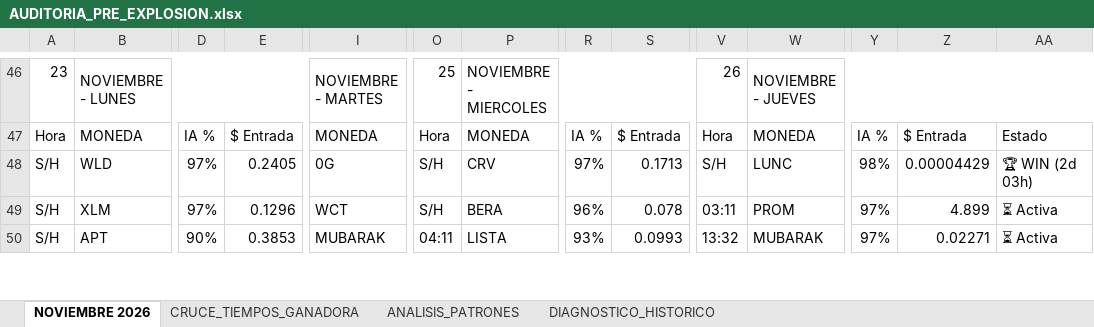
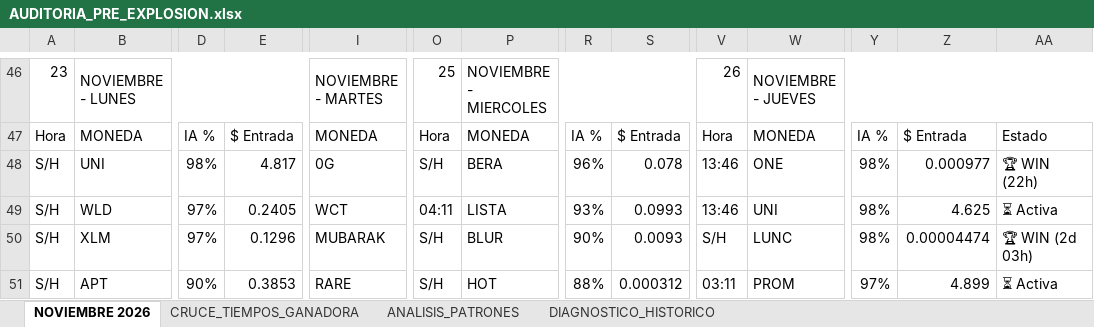
Before and after one commit to kjanoto-coder/panel-cripto, an Excel workbook: AUDITORIA_PRE_EXPLOSION.xlsx, sheet NOVIEMBRE 2026, drawn as a sheet; only a part is shown, gaps mark what is left out; values as stored, in another font and other column widths than the file's, no cell formats; addresses are those after the commit; rows hold the shown columns only; the diff covers the shown part only; the diff names each change by its address in the sheet, - before the commit and + after, or states it on an @@ line.

```diff
--- a/AUDITORIA_PRE_EXPLOSION.xlsx (sheet NOVIEMBRE 2026)
+++ b/AUDITORIA_PRE_EXPLOSION.xlsx (sheet NOVIEMBRE 2026)
-B48: WLD
+B48: UNI
-D48: 97%
+D48: 98%
-E48: 0.2405
+E48: 4.817
-P48: CRV
+P48: BERA
-R48: 97%
+R48: 96%
-S48: 0.1713
+S48: 0.078
-V48: S/H
+V48: 13:46
-W48: LUNC
+W48: ONE
-Z48: 0.00004429
+Z48: 0.000977
-AA48: 🏆 WIN (2d 03h)
+AA48: 🏆 WIN (22h)
-B49: XLM
+B49: WLD
-E49: 0.1296
+E49: 0.2405
-O49: S/H
+O49: 04:11
-P49: BERA
+P49: LISTA
-R49: 96%
+R49: 93%
-S49: 0.078
+S49: 0.0993
-V49: 03:11
+V49: 13:46
-W49: PROM
+W49: UNI
-Y49: 97%
+Y49: 98%
-Z49: 4.899
+Z49: 4.625
+row 50: S/H | XLM | 97% | 0.1296 | MUBARAK | S/H | BLUR | 90% | 0.0093 | S/H | LUNC | 98% | 0.00004474 | 🏆 WIN (2d 03h)
-I51: MUBARAK
+I51: RARE
-O51: 04:11
+O51: S/H
-P51: LISTA
+P51: HOT
-R51: 93%
+R51: 88%
-S51: 0.0993
+S51: 0.000312
-V51: 13:32
+V51: 03:11
-W51: MUBARAK
+W51: PROM
-Z51: 0.02271
+Z51: 4.899
```
Also changed, not shown: 14 added rows, 13 removed rows and 352 edited cells elsewhere in this sheet, sheet CRUCE_TIEMPOS_GANADORA, sheet ANALISIS_PATRONES, sheet DIAGNOSTICO_HISTORICO, cell formats, 1 other file.
